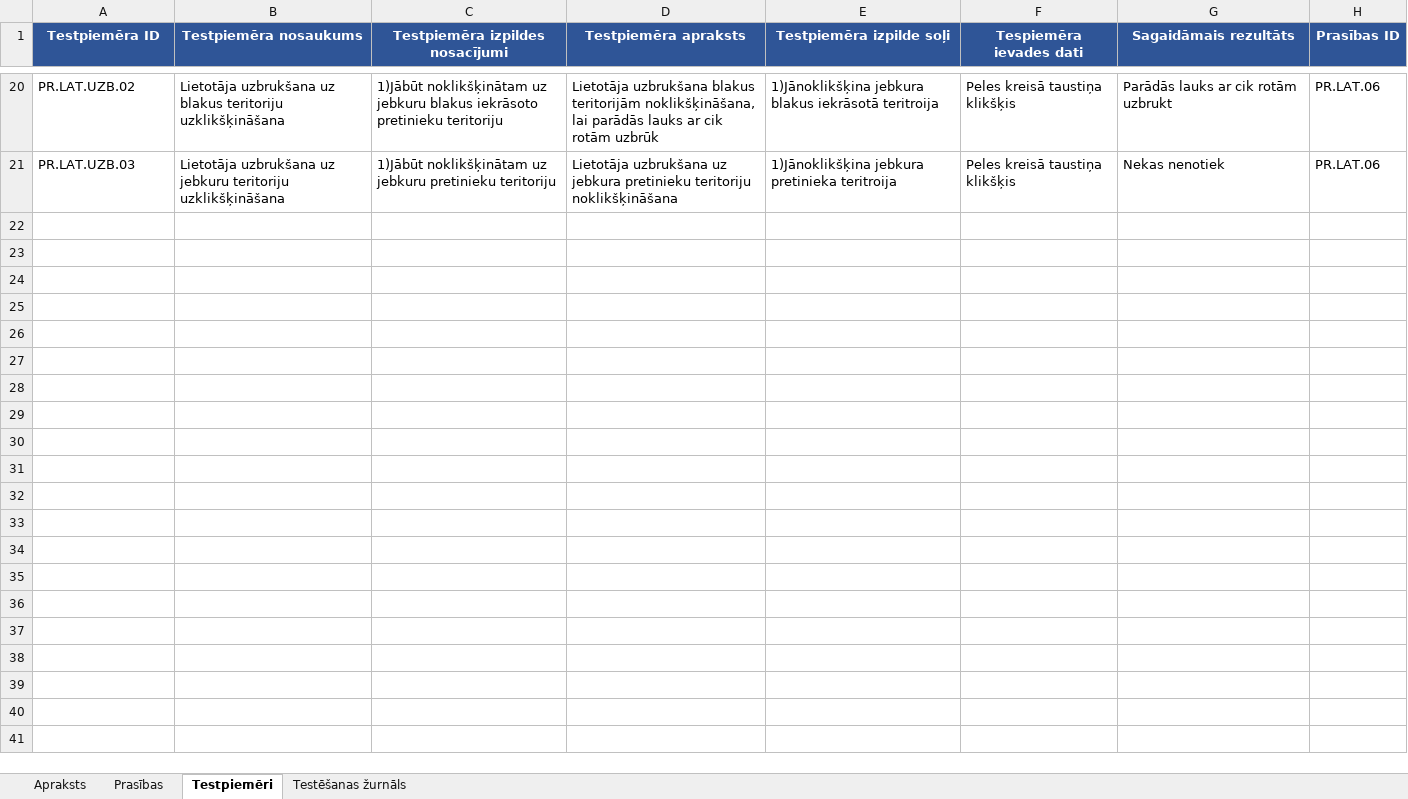
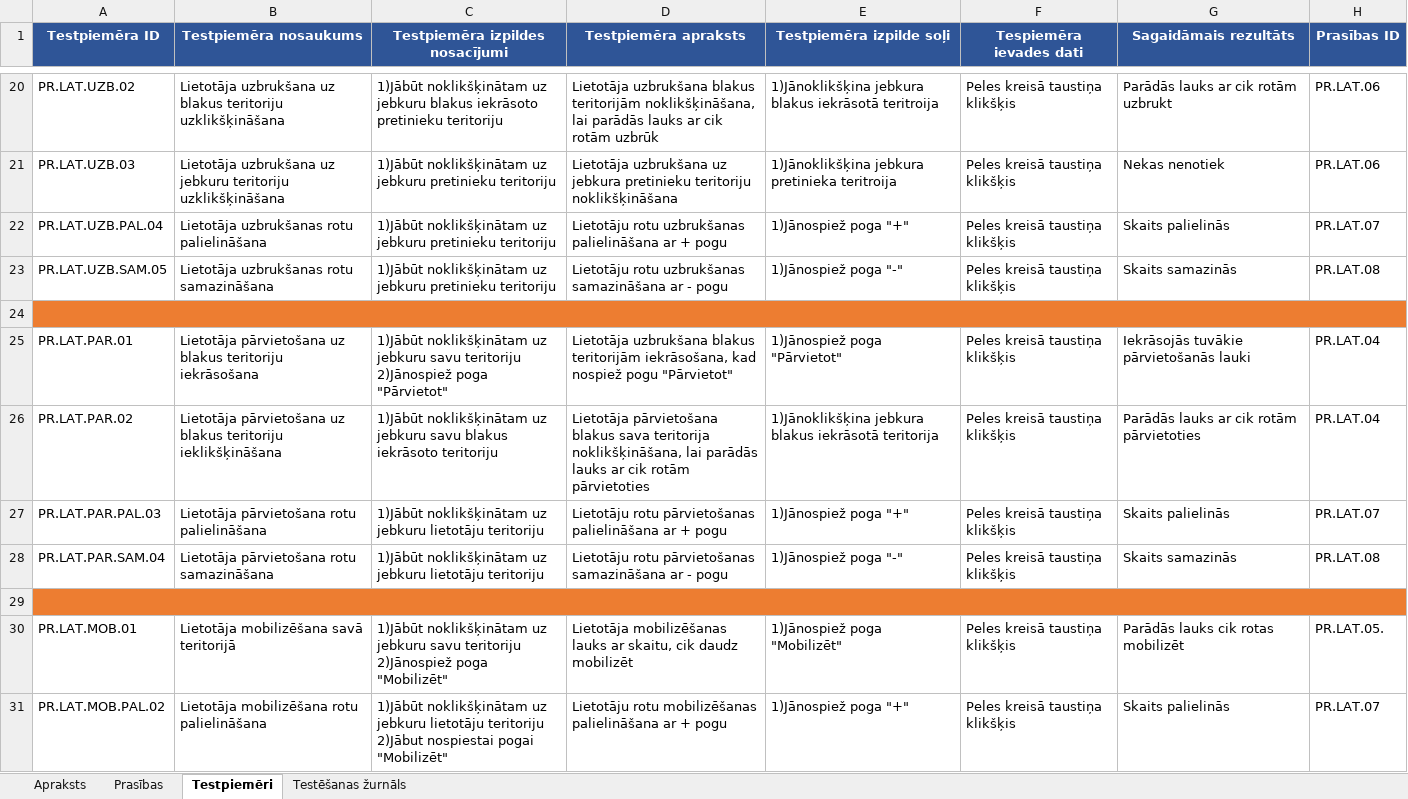
Before and after one commit to NotoriousLP/BrivibasCinas, an Excel workbook: Tehniskā dokumentācija/Testēšana Brīvības cīņas.xlsx, sheet Testpiemēri, drawn as a sheet; only a part is shown, gaps mark what is left out; values as stored, in another font and other column widths than the file's, no borders; the diff covers the shown part only; the diff names each change by its address in the sheet, - before the commit and + after, or states it on an @@ line.

Commit message:
25 testpiemēri, dokumentāciju labošana/pievienošana

```diff
--- a/Tehniskā dokumentācija/Testēšana Brīvības cīņas.xlsx (sheet Testpiemēri)
+++ b/Tehniskā dokumentācija/Testēšana Brīvības cīņas.xlsx (sheet Testpiemēri)
+row 22: PR.LAT.UZB.PAL.04 | Lietotāja uzbrukšanas rotu palielināšana | 1)Jābūt noklikšķinātam uz jebkuru pretinieku teritoriju | Lietotāju rotu uzbrukšanas palielināšana ar + pogu | 1)Jānospiež poga "+" | Peles kreisā taustiņa klikšķis | Skaits palielinās | PR.LAT.07
+row 23: PR.LAT.UZB.SAM.05 | Lietotāja uzbrukšanas rotu samazināšana | 1)Jābūt noklikšķinātam uz jebkuru pretinieku teritoriju | Lietotāju rotu uzbrukšanas samazināšana ar - pogu | 1)Jānospiež poga "-" | Peles kreisā taustiņa klikšķis | Skaits samazinās | PR.LAT.08
+row 24: (empty)
+row 25: PR.LAT.PAR.01 | Lietotāja pārvietošana uz blakus teritoriju iekrāsošana | 1)Jābūt noklikšķinātam uz jebkuru savu teritoriju 2)Jānospiež poga "Pārvietot" | Lietotāja uzbrukšana blakus teritorijām iekrāsošana, kad nospiež pogu "Pārvietot" | 1)Jānospiež poga "Pārvietot" | Peles kreisā taustiņa klikšķis | Iekrāsojās tuvākie pārvietošanās lauki | PR.LAT.04
+row 26: PR.LAT.PAR.02 | Lietotāja pārvietošana uz blakus teritoriju ieklikšķināšana | 1)Jābūt noklikšķinātam uz jebkuru savu blakus iekrāsoto teritoriju | Lietotāja pārvietošana blakus sava teritorija noklikšķināšana, lai parādās lauks ar cik rotām pārvietoties | 1)Jānoklikšķina jebkura blakus iekrāsotā teritorija | Peles kreisā taustiņa klikšķis | Parādās lauks ar cik rotām pārvietoties | PR.LAT.04
+row 27: PR.LAT.PAR.PAL.03 | Lietotāja pārvietošana rotu palielināšana | 1)Jābūt noklikšķinātam uz jebkuru lietotāju teritoriju | Lietotāju rotu pārvietošanas palielināšana ar + pogu | 1)Jānospiež poga "+" | Peles kreisā taustiņa klikšķis | Skaits palielinās | PR.LAT.07
+row 28: PR.LAT.PAR.SAM.04 | Lietotāja pārvietošana rotu samazināšana | 1)Jābūt noklikšķinātam uz jebkuru lietotāju teritoriju | Lietotāju rotu pārvietošanas samazināšana ar - pogu | 1)Jānospiež poga "-" | Peles kreisā taustiņa klikšķis | Skaits samazinās | PR.LAT.08
+row 29: (empty)
+row 30: PR.LAT.MOB.01 | Lietotāja mobilizēšana savā teritorijā | 1)Jābūt noklikšķinātam uz jebkuru savu teritoriju 2)Jānospiež poga "Mobilizēt" | Lietotāja mobilizēšanas lauks ar skaitu, cik daudz mobilizēt | 1)Jānospiež poga "Mobilizēt" | Peles kreisā taustiņa klikšķis | Parādās lauks cik rotas mobilizēt | PR.LAT.05.
+row 31: PR.LAT.MOB.PAL.02 | Lietotāja mobilizēšana rotu palielināšana | 1)Jābūt noklikšķinātam uz jebkuru lietotāju teritoriju 2)Jābut nospiestai pogai "Mobilizēt" | Lietotāju rotu mobilizēšanas palielināšana ar + pogu | 1)Jānospiež poga "+" | Peles kreisā taustiņa klikšķis | Skaits palielinās | PR.LAT.07
```
Also changed, not shown: 27 added rows and 3 edited cells elsewhere in this sheet, sheet Testēšanas žurnāls, sheet Prasības, sheet Apraksts, 4 other files.
